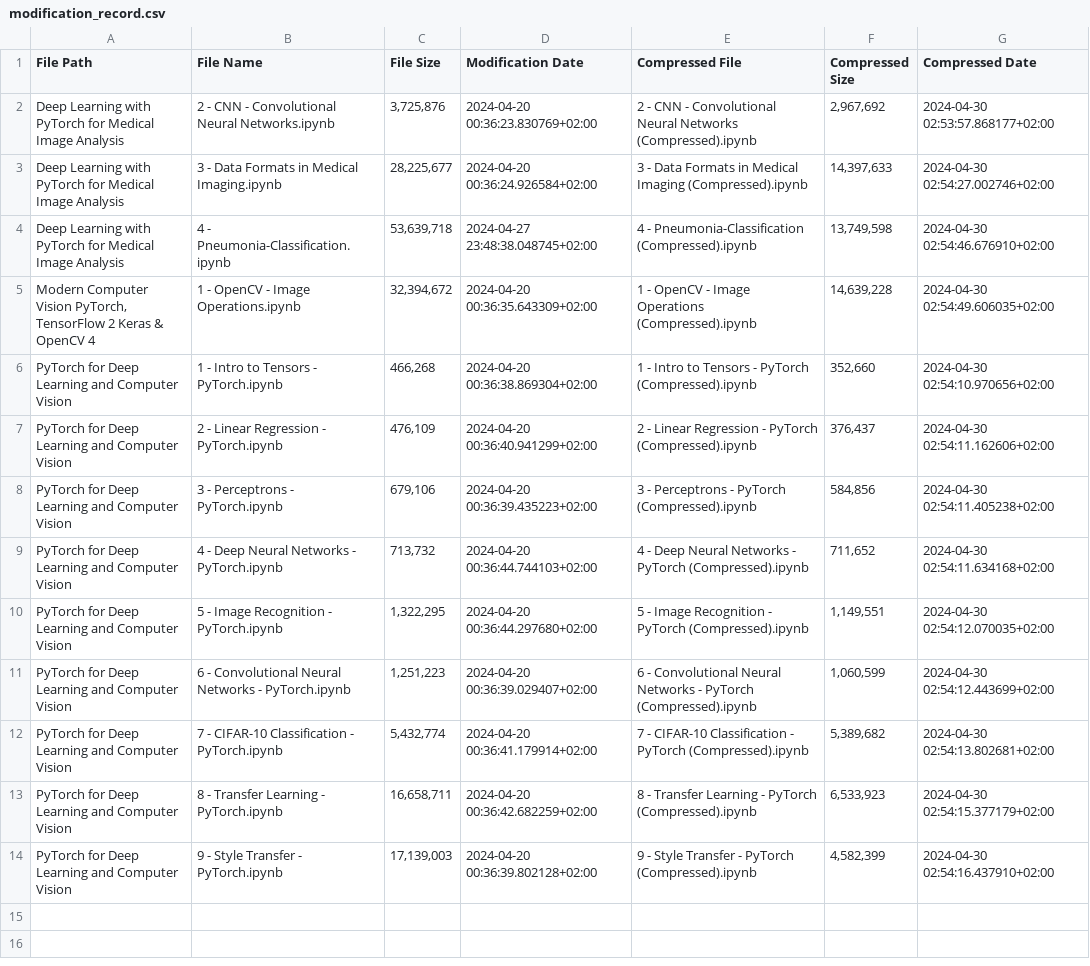
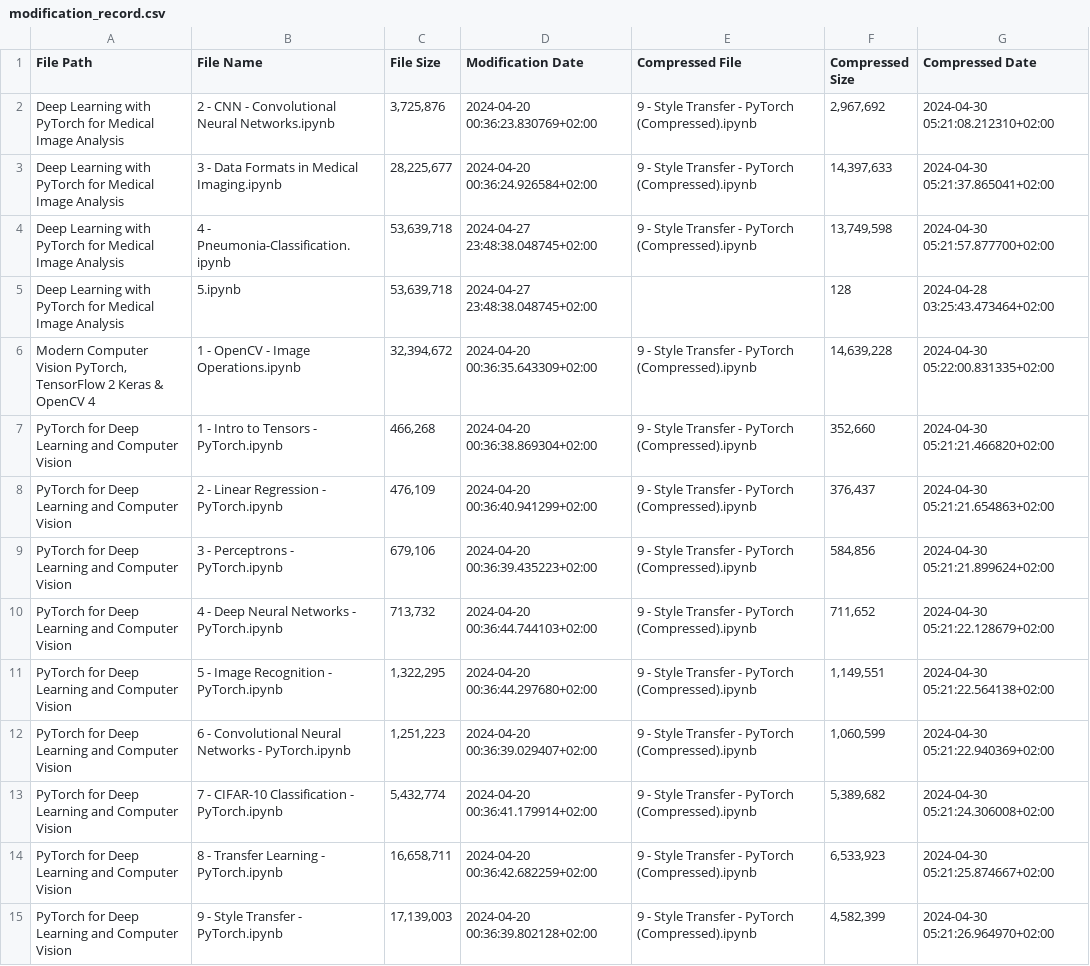
Before and after one commit to RaphaelZH/OpenCV_Program_EN, a CSV file: modification_record.csv, drawn as a sheet; addresses are those after the commit; the diff names each change by its address in the sheet, - before the commit and + after, or states it on an @@ line.

```diff
--- a/modification_record.csv
+++ b/modification_record.csv
-E2 (Compressed File): 2 - CNN - Convolutional Neural Networks (Compressed).ipynb
+E2 (Compressed File): 9 - Style Transfer - PyTorch (Compressed).ipynb
-G2 (Compressed Date): 2024-04-30 02:53:57.868177+02:00
+G2 (Compressed Date): 2024-04-30 05:21:08.212310+02:00
-E3 (Compressed File): 3 - Data Formats in Medical Imaging (Compressed).ipynb
+E3 (Compressed File): 9 - Style Transfer - PyTorch (Compressed).ipynb
-G3 (Compressed Date): 2024-04-30 02:54:27.002746+02:00
+G3 (Compressed Date): 2024-04-30 05:21:37.865041+02:00
-E4 (Compressed File): 4 - Pneumonia-Classification (Compressed).ipynb
+E4 (Compressed File): 9 - Style Transfer - PyTorch (Compressed).ipynb
-G4 (Compressed Date): 2024-04-30 02:54:46.676910+02:00
+G4 (Compressed Date): 2024-04-30 05:21:57.877700+02:00
+row 5: Deep Learning with PyTorch for Medical Image Analysis | 5.ipynb | 53,639,718 | 2024-04-27 23:48:38.048745+02:00 |  | 128 | 2024-04-28 03:25:43.473464+02:00
-E6 (Compressed File): 1 - OpenCV - Image Operations (Compressed).ipynb
+E6 (Compressed File): 9 - Style Transfer - PyTorch (Compressed).ipynb
-G6 (Compressed Date): 2024-04-30 02:54:49.606035+02:00
+G6 (Compressed Date): 2024-04-30 05:22:00.831335+02:00
-E7 (Compressed File): 1 - Intro to Tensors - PyTorch…
+E7 (Compressed File): 9 - Style Transfer - PyTorch…
-G7 (Compressed Date): 2024-04-30 02:54:10.970656+02:00
+G7 (Compressed Date): 2024-04-30 05:21:21.466820+02:00
-E8 (Compressed File): 2 - Linear Regression - PyTorch…
+E8 (Compressed File): 9 - Style Transfer - PyTorch…
-G8 (Compressed Date): 2024-04-30 02:54:11.162606+02:00
+G8 (Compressed Date): 2024-04-30 05:21:21.654863+02:00
-E9 (Compressed File): 3 - Perceptrons - PyTorch…
+E9 (Compressed File): 9 - Style Transfer - PyTorch…
-G9 (Compressed Date): 2024-04-30 02:54:11.405238+02:00
+G9 (Compressed Date): 2024-04-30 05:21:21.899624+02:00
-E10 (Compressed File): 4 - Deep Neural Networks - PyTorch…
+E10 (Compressed File): 9 - Style Transfer - PyTorch…
-G10 (Compressed Date): 2024-04-30 02:54:11.634168+02:00
+G10 (Compressed Date): 2024-04-30 05:21:22.128679+02:00
-E11 (Compressed File): 5 - Image Recognition - PyTorch…
+E11 (Compressed File): 9 - Style Transfer - PyTorch…
-G11 (Compressed Date): 2024-04-30 02:54:12.070035+02:00
+G11 (Compressed Date): 2024-04-30 05:21:22.564138+02:00
-E12 (Compressed File): 6 - Convolutional Neural Networks - PyTorch…
+E12 (Compressed File): 9 - Style Transfer - PyTorch…
-G12 (Compressed Date): 2024-04-30 02:54:12.443699+02:00
+G12 (Compressed Date): 2024-04-30 05:21:22.940369+02:00
-E13 (Compressed File): 7 - CIFAR-10 Classification - PyTorch…
+E13 (Compressed File): 9 - Style Transfer - PyTorch…
-G13 (Compressed Date): 2024-04-30 02:54:13.802681+02:00
+G13 (Compressed Date): 2024-04-30 05:21:24.306008+02:00
-E14 (Compressed File): 8 - Transfer Learning - PyTorch…
+E14 (Compressed File): 9 - Style Transfer - PyTorch…
-G14 (Compressed Date): 2024-04-30 02:54:15.377179+02:00
+G14 (Compressed Date): 2024-04-30 05:21:25.874667+02:00
-G15 (Compressed Date): 2024-04-30 02:54:16.437910+02:00
+G15 (Compressed Date): 2024-04-30 05:21:26.964970+02:00
```
Also changed, not shown: 3 other files.
